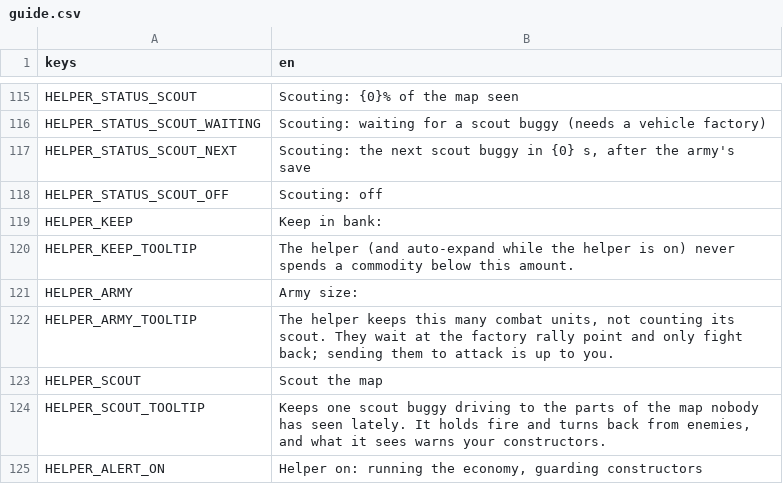
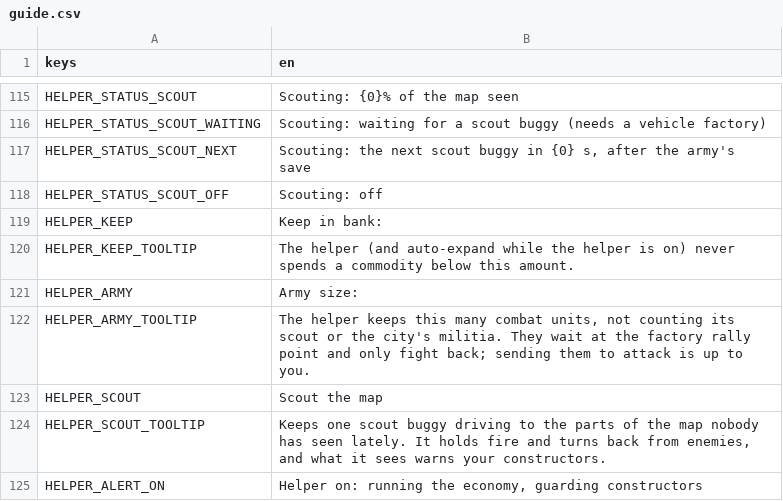
Before and after one commit to destinjones/ironbound, a CSV file: assets/translations/guide.csv, drawn as a sheet; only a part is shown, gaps mark what is left out.

```diff
--- a/assets/translations/guide.csv
+++ b/assets/translations/guide.csv
@@ -127,3 +127,3 @@ HELPER_KEEP_TOOLTIP,"The helper (and auto-expand while the helper is on) never s
 HELPER_ARMY,Army size:
-HELPER_ARMY_TOOLTIP,"The helper keeps this many combat units, not counting its scout. They wait at the factory rally point and only fight back; sending them to attack is up to you."
+HELPER_ARMY_TOOLTIP,"The helper keeps this many combat units, not counting its scout or the city's militia. They wait at the factory rally point and only fight back; sending them to attack is up to you."
 HELPER_SCOUT,Scout the map
```
Also changed, not shown: 3 other files.
